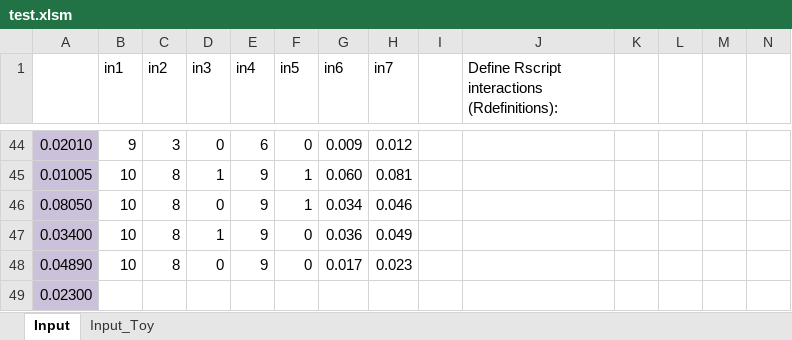
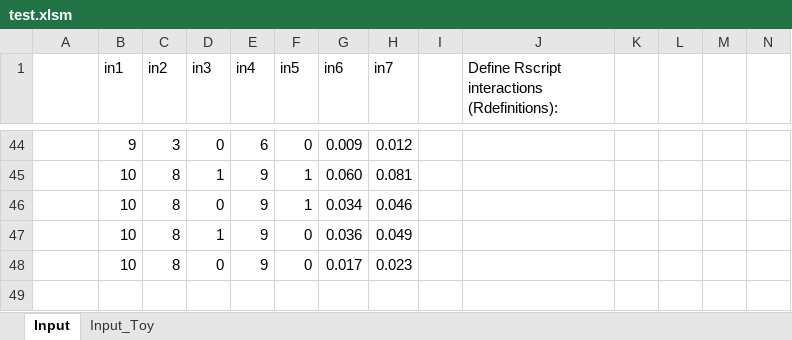
Before and after one commit to rkapl123/RAddin, an Excel workbook: test.xlsm, sheet Input, drawn as a sheet; only a part is shown, gaps mark what is left out; values as stored, in another font and other column widths than the file's, no borders; removed rows and columns are numbered as before the commit, all else as after; the diff covers the shown part only; the diff names each change by its address in the sheet, - before the commit and + after, or states it on an @@ line.

```diff
--- a/test.xlsm (sheet Input)
+++ b/test.xlsm (sheet Input)
-A44:A48 fill: #CCC1DA
+A44:A48 fill: none
-A44: 0.02010
+A44: (empty)
-A45: 0.01005
+A45: (empty)
-A46: 0.08050
+A46: (empty)
-A47: 0.03400
+A47: (empty)
-A48: 0.04890
+A48: (empty)
-row 49: 0.02300
```
Also changed, not shown: 1 added row, 1 removed row, 55 edited cells and cell formats elsewhere in this sheet, sheet Input_Toy, 2 other files.
